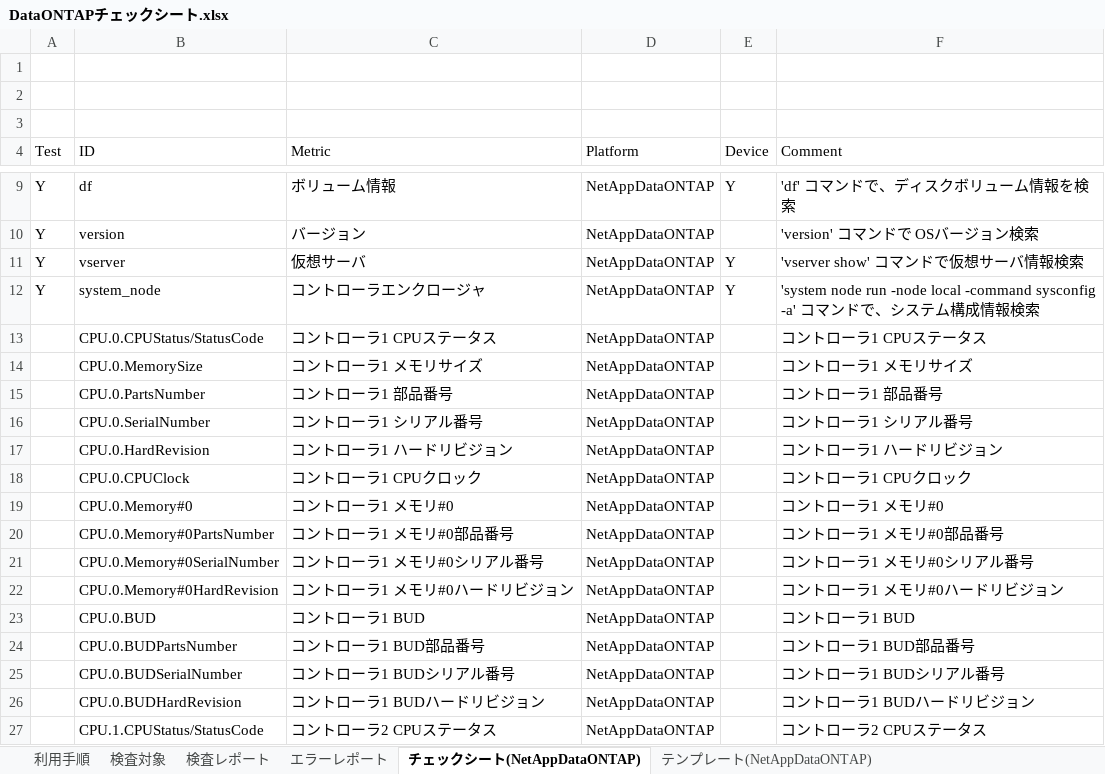
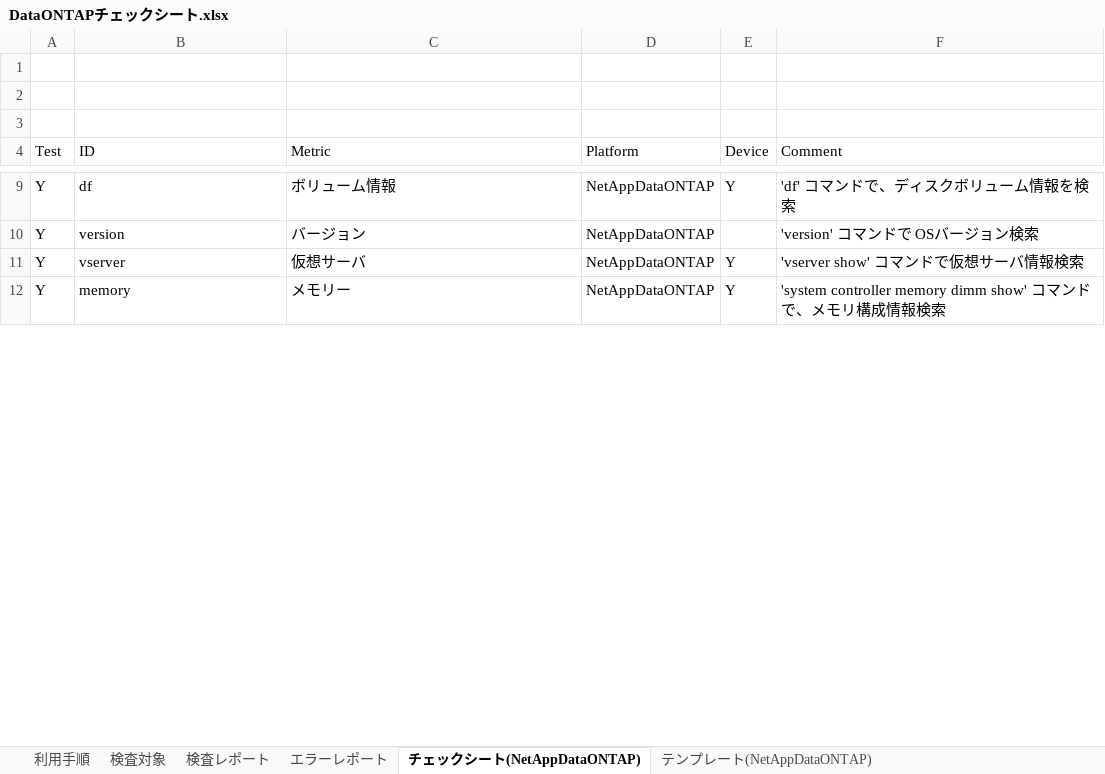
Before and after one commit to frsw3nr/gradle-server-acceptance, an Excel workbook: template/NetApp/DataONTAPチェックシート.xlsx, sheet チェックシート(NetAppDataONTAP), drawn as a sheet; only a part is shown, gaps mark what is left out; values as stored, in another font and other column widths than the file's, no borders; removed rows and columns are numbered as before the commit, all else as after; the diff covers the shown part only; the diff names each change by its address in the sheet, - before the commit and + after, or states it on an @@ line.

```diff
--- a/template/NetApp/DataONTAPチェックシート.xlsx (sheet チェックシート(NetAppDataONTAP))
+++ b/template/NetApp/DataONTAPチェックシート.xlsx (sheet チェックシート(NetAppDataONTAP))
-B12 (ID): system_node
+B12 (ID): memory
-C12 (Metric): コントローラエンクロージャ
+C12 (Metric): メモリー
-F12 (Comment): 'system node run -node local -command sysconfig -a' コマンドで、システム構成…
+F12 (Comment): 'system controller memory dimm show' コマンドで、メモリ構成…
-row 13:  | CPU.0.CPUStatus/StatusCode | コントローラ1 CPUステータス | NetAppDataONTAP |  | コントローラ1 CPUステータス
-row 14:  | CPU.0.MemorySize | コントローラ1 メモリサイズ | NetAppDataONTAP |  | コントローラ1 メモリサイズ
-row 15:  | CPU.0.PartsNumber | コントローラ1 部品番号 | NetAppDataONTAP |  | コントローラ1 部品番号
-row 16:  | CPU.0.SerialNumber | コントローラ1 シリアル番号 | NetAppDataONTAP |  | コントローラ1 シリアル番号
-row 17:  | CPU.0.HardRevision | コントローラ1 ハードリビジョン | NetAppDataONTAP |  | コントローラ1 ハードリビジョン
-row 18:  | CPU.0.CPUClock | コントローラ1 CPUクロック | NetAppDataONTAP |  | コントローラ1 CPUクロック
-row 19:  | CPU.0.Memory#0 | コントローラ1 メモリ#0 | NetAppDataONTAP |  | コントローラ1 メモリ#0
-row 20:  | CPU.0.Memory#0PartsNumber | コントローラ1 メモリ#0部品番号 | NetAppDataONTAP |  | コントローラ1 メモリ#0部品番号
-row 21:  | CPU.0.Memory#0SerialNumber | コントローラ1 メモリ#0シリアル番号 | NetAppDataONTAP |  | コントローラ1 メモリ#0シリアル番号
-row 22:  | CPU.0.Memory#0HardRevision | コントローラ1 メモリ#0ハードリビジョン | NetAppDataONTAP |  | コントローラ1 メモリ#0ハードリビジョン
-row 23:  | CPU.0.BUD | コントローラ1 BUD | NetAppDataONTAP |  | コントローラ1 BUD
-row 24:  | CPU.0.BUDPartsNumber | コントローラ1 BUD部品番号 | NetAppDataONTAP |  | コントローラ1 BUD部品番号
-row 25:  | CPU.0.BUDSerialNumber | コントローラ1 BUDシリアル番号 | NetAppDataONTAP |  | コントローラ1 BUDシリアル番号
-row 26:  | CPU.0.BUDHardRevision | コントローラ1 BUDハードリビジョン | NetAppDataONTAP |  | コントローラ1 BUDハードリビジョン
-row 27:  | CPU.1.CPUStatus/StatusCode | コントローラ2 CPUステータス | NetAppDataONTAP |  | コントローラ2 CPUステータス
```
Also changed, not shown: 3 added rows and 13 removed rows elsewhere in this sheet, 1 other file.
